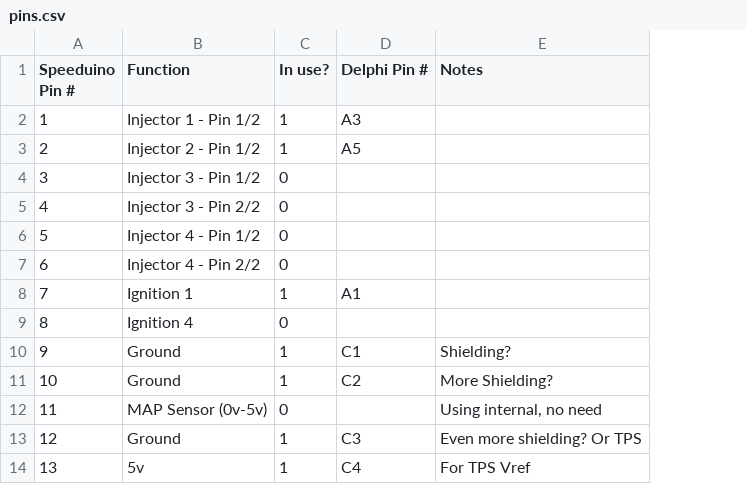
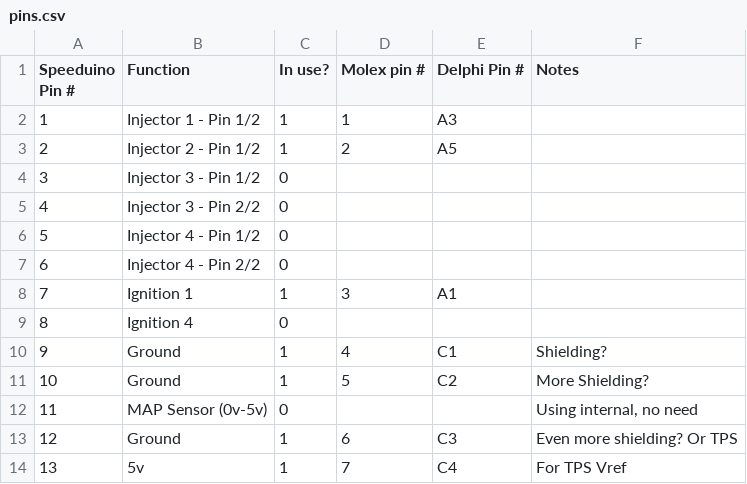
Before and after one commit to rerpha/ToledoResources, a CSV file: pins.csv, drawn as a sheet; only a part is shown; the diff names each change by its address in the sheet, - before the commit and + after, or states it on an @@ line.

Commit message:
add molex pinout

```diff
--- a/pins.csv
+++ b/pins.csv
+column D (Molex pin #), rows 2-14: 1 | 2 |  |  |  |  | 3 |  | 4 | 5 |  | 6 | 7
```
